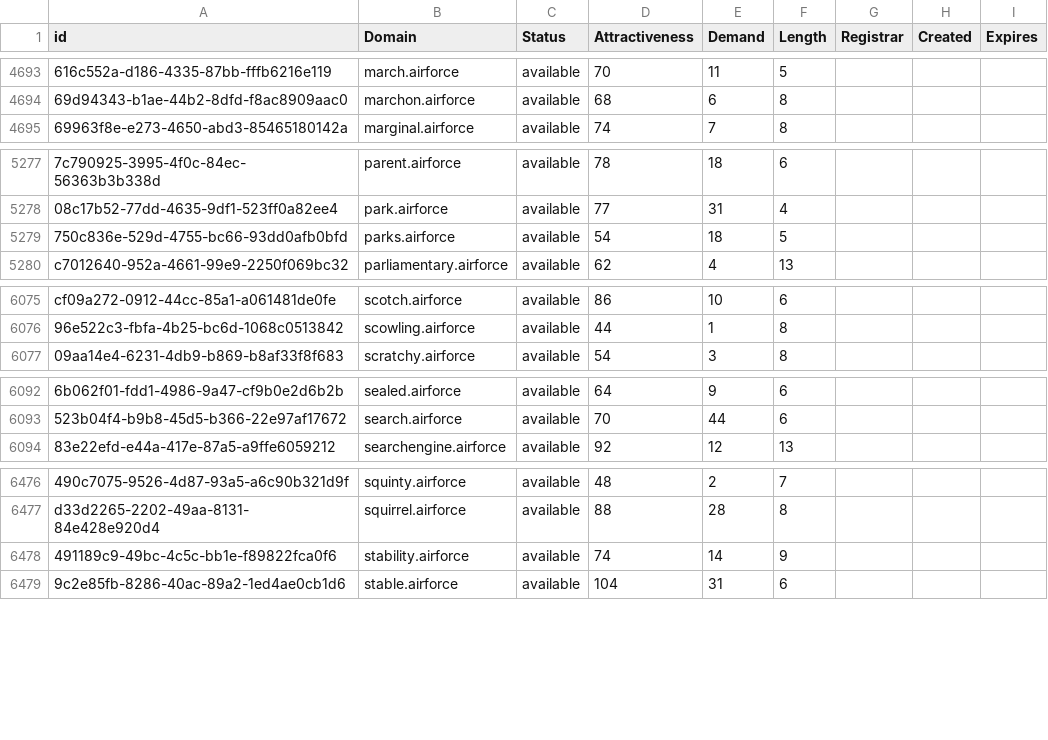
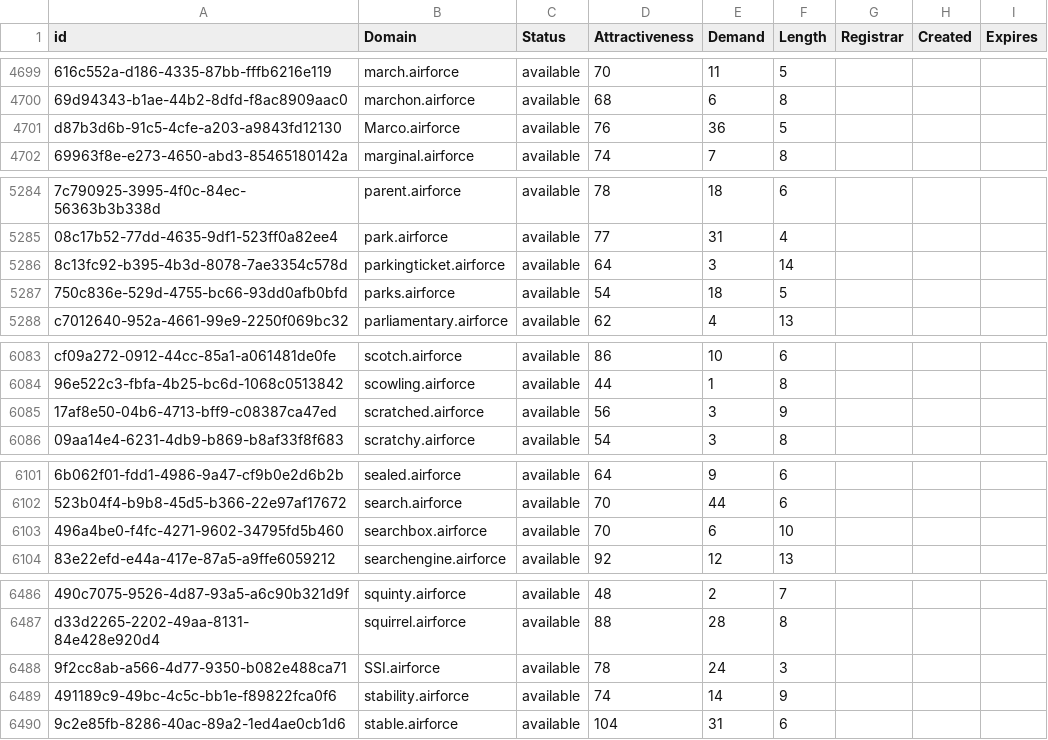
Before and after one commit to UniqueDomains/airforce-oneword-domains, a CSV file: airforce.csv, drawn as a sheet; only a part is shown, gaps mark what is left out; the diff covers the shown part only; the diff names each change by its address in the sheet, - before the commit and + after, or states it on an @@ line.

```diff
--- a/airforce.csv
+++ b/airforce.csv
+row 4701: d87b3d6b-91c5-4cfe-a203-a9843fd12130 | Marco.airforce | available | 76 | 36 | 5
+row 5286: 8c13fc92-b395-4b3d-8078-7ae3354c578d | parkingticket.airforce | available | 64 | 3 | 14
+row 6085: 17af8e50-04b6-4713-bff9-c08387ca47ed | scratched.airforce | available | 56 | 3 | 9
+row 6103: 496a4be0-f4fc-4271-9602-34795fd5b460 | searchbox.airforce | available | 70 | 6 | 10
+row 6488: 9f2cc8ab-a566-4d77-9350-b082e488ca71 | SSI.airforce | available | 78 | 24 | 3
```
Also changed, not shown: 7 added rows and 3 edited cells elsewhere in this file, 2 other files.
